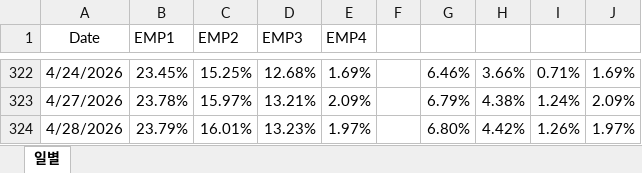
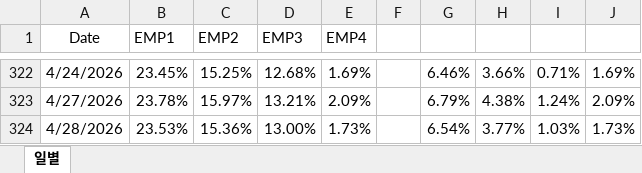
Before and after one commit to hyunsu6297/fund_returns_daily, an Excel workbook: Hana_EMP.xlsx, sheet 일별, drawn as a sheet; only a part is shown, gaps mark what is left out; values as stored, in another font and other column widths than the file's, no borders; table styles not drawn; the diff names each change by its address in the sheet, - before the commit and + after, or states it on an @@ line.

Commit message:
Add files via upload

```diff
--- a/Hana_EMP.xlsx (sheet 일별)
+++ b/Hana_EMP.xlsx (sheet 일별)
-B324 (EMP1): 23.79%
+B324 (EMP1): 23.53%
-C324 (EMP2): 16.01%
+C324 (EMP2): 15.36%
-D324 (EMP3): 13.23%
+D324 (EMP3): 13.00%
-E324 (EMP4): 1.97%
+E324 (EMP4): 1.73%
-G324: 6.80%
+G324: 6.54%
-H324: 4.42%
+H324: 3.77%
-I324: 1.26%
+I324: 1.03%
-J324: 1.97%
+J324: 1.73%
```
